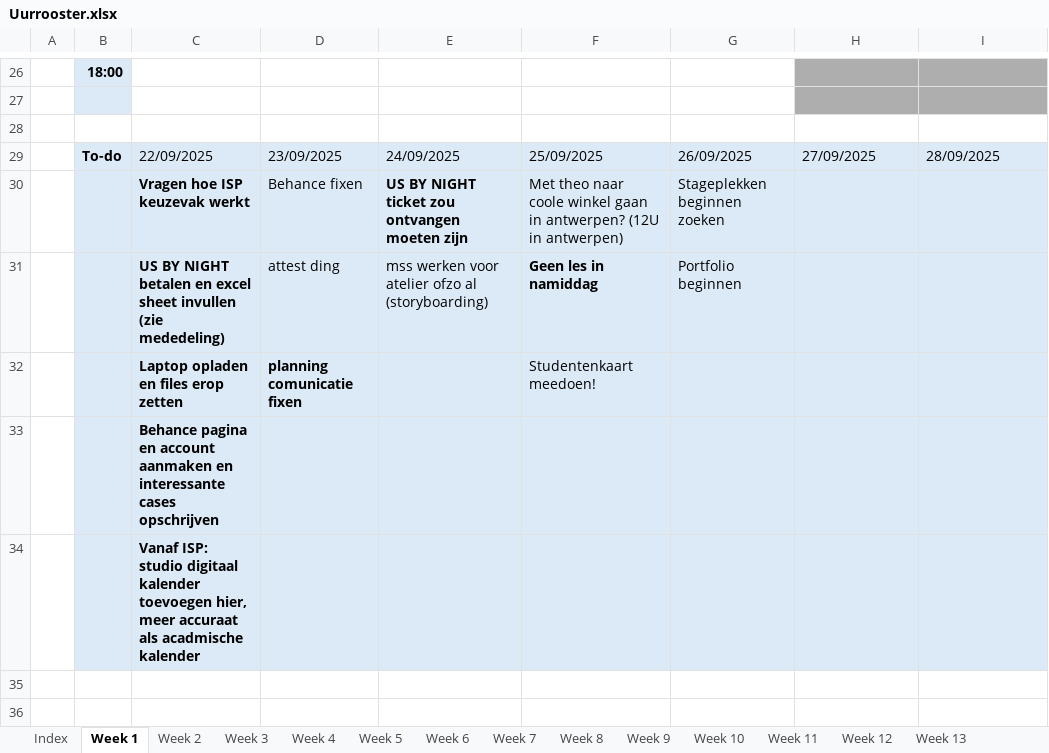
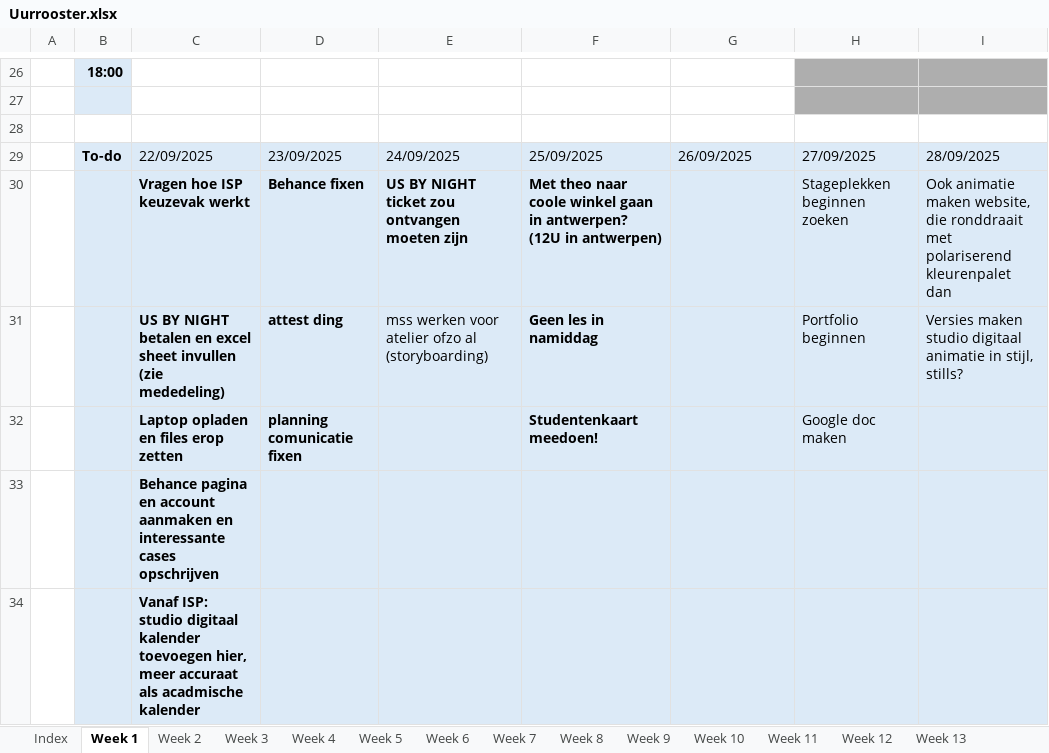
Before and after one commit to ninjahisser/LUCA-3, an Excel workbook: Uurrooster.xlsx, sheet Week 1, drawn as a sheet; only a part is shown, gaps mark what is left out; values as stored, in another font and other column widths than the file's, no borders; conditional formats not drawn; the diff names each change by its address in the sheet, - before the commit and + after, or states it on an @@ line.

```diff
--- a/Uurrooster.xlsx (sheet Week 1)
+++ b/Uurrooster.xlsx (sheet Week 1)
-D30:D31 bold: off
+D30:D31 bold: on
-F30 bold: off
+F30 bold: on
-G30: Stageplekken beginnen zoeken
+G30: (empty)
-H30: (empty)
+H30: Stageplekken beginnen zoeken
-I30: (empty)
+I30: Ook animatie maken website, die ronddraait met polariserend kleurenpalet dan
-G31: Portfolio beginnen
+G31: (empty)
-H31: (empty)
+H31: Portfolio beginnen
-I31: (empty)
+I31: Versies maken studio digitaal animatie in stijl, stills?
-F32 bold: off
+F32 bold: on
-H32: (empty)
+H32: Google doc maken
```
Also changed, not shown: 8 other files.
